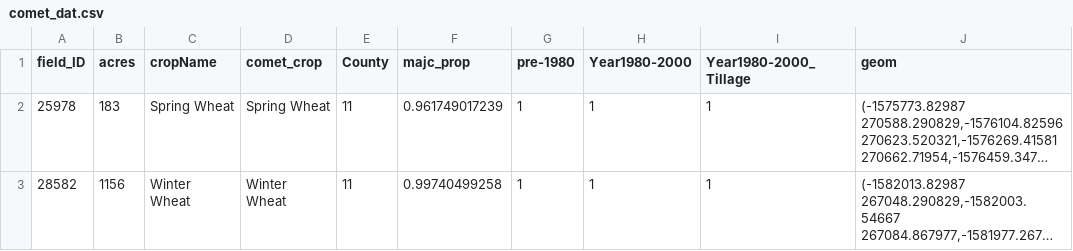
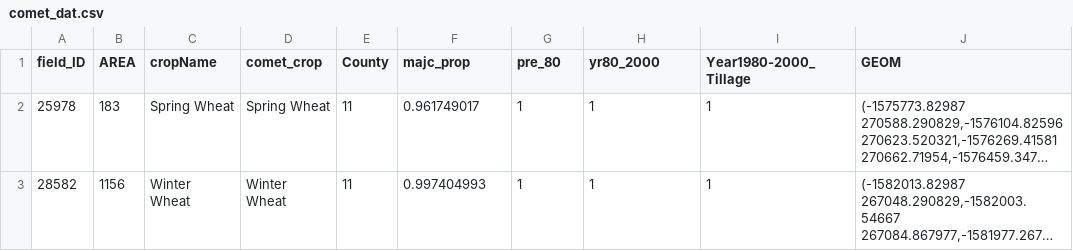
Before and after one commit to Ecotrust/COMET-Farm, a CSV file: comet_dat.csv, drawn as a sheet; long unchanged cells end in …; the diff names each change by its address in the sheet, - before the commit and + after, or states it on an @@ line.

```diff
--- a/comet_dat.csv
+++ b/comet_dat.csv
-B1: acres
+B1: AREA
-G1: pre-1980
+G1: pre_80
-H1: Year1980-2000
+H1: yr80_2000
-J1: geom
+J1: GEOM
-F2 (majc_prop): 0.961749017239
+F2 (majc_prop): 0.961749017
-F3 (majc_prop): 0.99740499258
+F3 (majc_prop): 0.997404993
```
Also changed, not shown: 3 other files.
